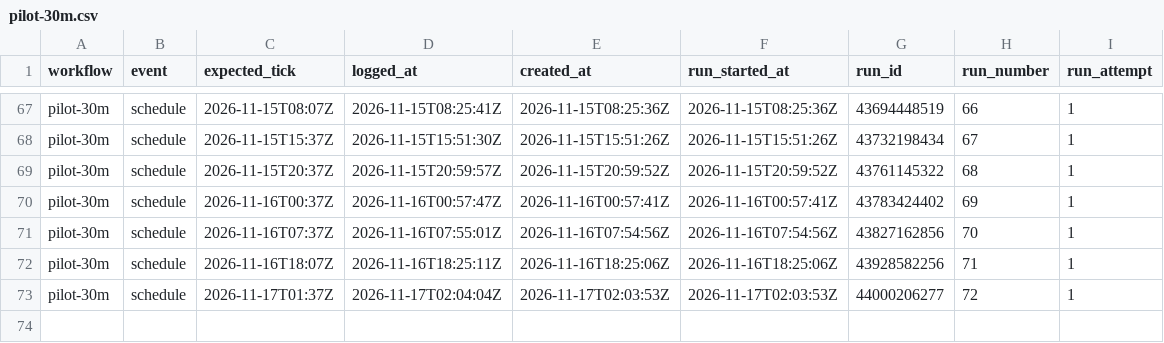
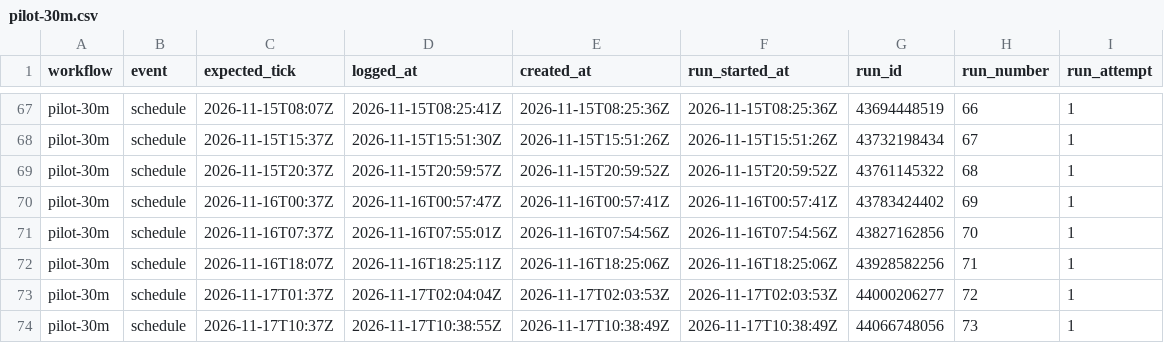
Before and after one commit to borbiuk/git-coin-pilot, a CSV file: pilot-30m.csv, drawn as a sheet; only a part is shown, gaps mark what is left out.

```diff
--- a/pilot-30m.csv
+++ b/pilot-30m.csv
@@ -73 +73,2 @@ pilot-30m,schedule,2026-11-16T18:07Z,2026-11-16T18:25:11Z,2026-11-16T18:25:06Z,2
 pilot-30m,schedule,2026-11-17T01:37Z,2026-11-17T02:04:04Z,2026-11-17T02:03:53Z,2026-11-17T02:03:53Z,44000206277,72,1
+pilot-30m,schedule,2026-11-17T10:37Z,2026-11-17T10:38:55Z,2026-11-17T10:38:49Z,2026-11-17T10:38:49Z,44066748056,73,1
```
